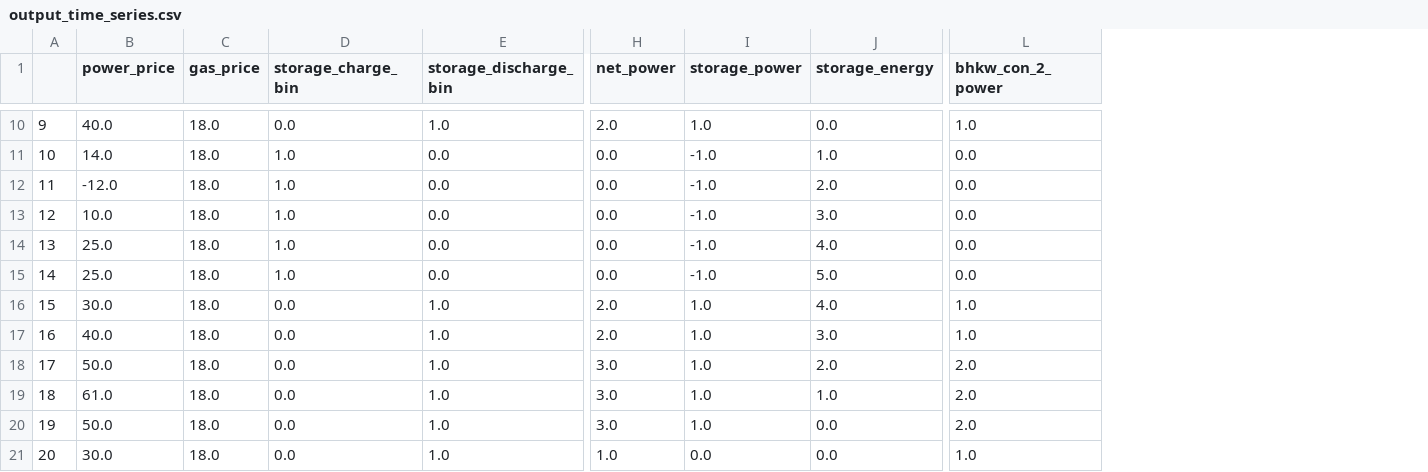
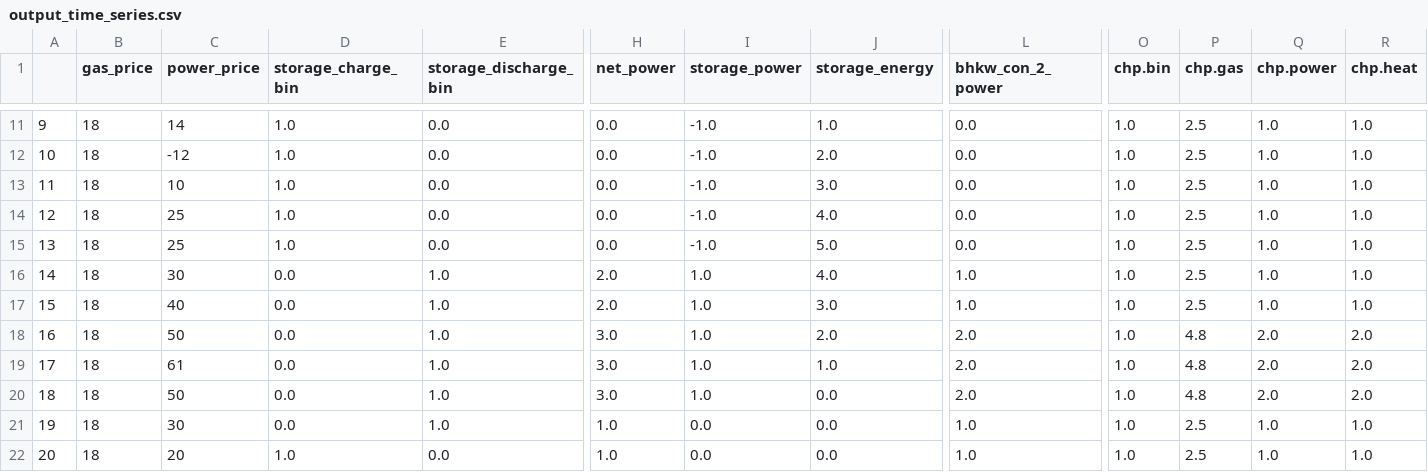
Before and after one commit to HTWK-Interconnected-Energy-Systems/BURN4H2, a CSV file: data/output/output_time_series.csv, drawn as a sheet; only a part is shown, gaps mark what is left out; removed rows and columns are numbered as before the commit, all else as after; the diff covers the shown part only; the diff names each change by its address in the sheet, - before the commit and + after, or states it on an @@ line.

```diff
--- a/data/output/output_time_series.csv
+++ b/data/output/output_time_series.csv
-column B (power_price), rows 10-21: 40.0 | 14.0 | -12.0 | 10.0 | 25.0 | 25.0 | 30.0 | 40.0 | 50.0 | 61.0 | 50.0 | 30.0
+column C (power_price), rows 11-22: 14 | -12 | 10 | 25 | 25 | 30 | 40 | 50 | 61 | 50 | 30 | 20
+column O (chp.bin), rows 11-22: all 1.0
+column P (chp.gas), rows 11-22: 2.5 | 2.5 | 2.5 | 2.5 | 2.5 | 2.5 | 2.5 | 4.8 | 4.8 | 4.8 | 2.5 | 2.5
+column Q (chp.power), rows 11-22: 1.0 | 1.0 | 1.0 | 1.0 | 1.0 | 1.0 | 1.0 | 2.0 | 2.0 | 2.0 | 1.0 | 1.0
+column R (chp.heat), rows 11-22: 1.0 | 1.0 | 1.0 | 1.0 | 1.0 | 1.0 | 1.0 | 2.0 | 2.0 | 2.0 | 1.0 | 1.0
-B11:B22 (gas_price): 18.0
+B11:B22 (gas_price): 18
-D11 (storage_charge_bin): 0.0
+D11 (storage_charge_bin): 1.0
-E11 (storage_discharge_bin): 1.0
+E11 (storage_discharge_bin): 0.0
-H11 (net_power): 2.0
+H11 (net_power): 0.0
-I11 (storage_power): 1.0
+I11 (storage_power): -1.0
-J11 (storage_energy): 0.0
+J11 (storage_energy): 1.0
-L11 (bhkw_con_2_power): 1.0
+L11 (bhkw_con_2_power): 0.0
-J12 (storage_energy): 1.0
+J12 (storage_energy): 2.0
-J13 (storage_energy): 2.0
+J13 (storage_energy): 3.0
-J14 (storage_energy): 3.0
+J14 (storage_energy): 4.0
-J15 (storage_energy): 4.0
+J15 (storage_energy): 5.0
-D16 (storage_charge_bin): 1.0
+D16 (storage_charge_bin): 0.0
-E16 (storage_discharge_bin): 0.0
+E16 (storage_discharge_bin): 1.0
-H16 (net_power): 0.0
+H16 (net_power): 2.0
-I16 (storage_power): -1.0
+I16 (storage_power): 1.0
-J16 (storage_energy): 5.0
+J16 (storage_energy): 4.0
-L16 (bhkw_con_2_power): 0.0
+L16 (bhkw_con_2_power): 1.0
-J17 (storage_energy): 4.0
+J17 (storage_energy): 3.0
-H18 (net_power): 2.0
+H18 (net_power): 3.0
-J18 (storage_energy): 3.0
+J18 (storage_energy): 2.0
-L18 (bhkw_con_2_power): 1.0
+L18 (bhkw_con_2_power): 2.0
-J19 (storage_energy): 2.0
+J19 (storage_energy): 1.0
-J20 (storage_energy): 1.0
+J20 (storage_energy): 0.0
-H21 (net_power): 3.0
+H21 (net_power): 1.0
-I21 (storage_power): 1.0
+I21 (storage_power): 0.0
-L21 (bhkw_con_2_power): 2.0
+L21 (bhkw_con_2_power): 1.0
-D22 (storage_charge_bin): 0.0
+D22 (storage_charge_bin): 1.0
-E22 (storage_discharge_bin): 1.0
+E22 (storage_discharge_bin): 0.0
```
Also changed, not shown: 1 added row, 1 removed row and 41 edited cells elsewhere in this file, data/postprocessing/231121_compare_restructured_models/231121_chp_block_output_time_series.csv, 1 other file.
